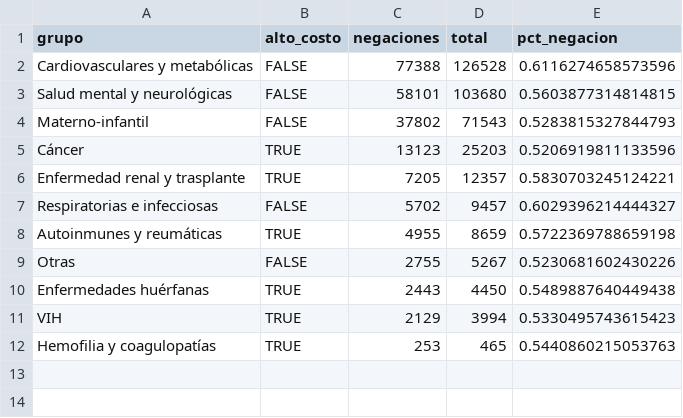
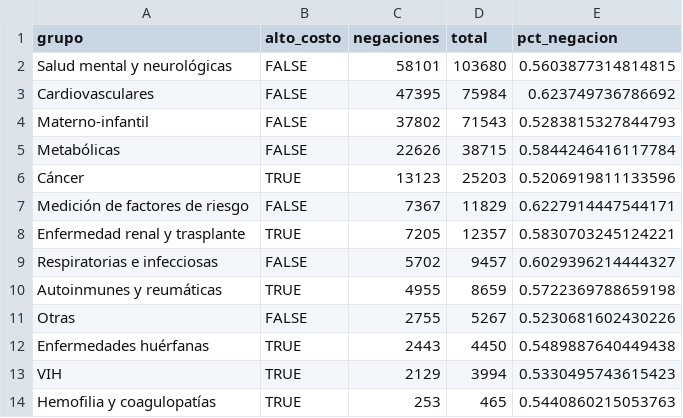
Before and after one commit to jujgomezru/MSD_application, a CSV file: data/processed/neg_enfermedad.csv, drawn as a sheet.

```diff
--- a/data/processed/neg_enfermedad.csv
+++ b/data/processed/neg_enfermedad.csv
@@ -1,6 +1,8 @@
 grupo,alto_costo,negaciones,total,pct_negacion
-Cardiovasculares y metabólicas,FALSE,77388,126528,0.6116274658573596
 Salud mental y neurológicas,FALSE,58101,103680,0.5603877314814815
+Cardiovasculares,FALSE,47395,75984,0.623749736786692
 Materno-infantil,FALSE,37802,71543,0.5283815327844793
+Metabólicas,FALSE,22626,38715,0.5844246416117784
 Cáncer,TRUE,13123,25203,0.5206919811133596
+Medición de factores de riesgo,FALSE,7367,11829,0.6227914447544171
 Enfermedad renal y trasplante,TRUE,7205,12357,0.5830703245124221
```
Also changed, not shown: data/fuentes.csv, data/processed/med_enfermedad_medicamentos.csv, 22 other files.
